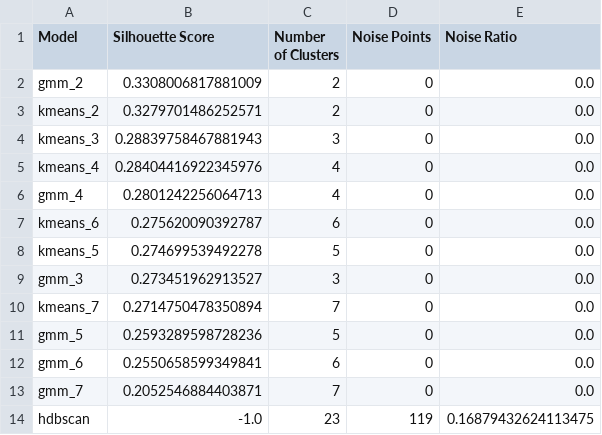
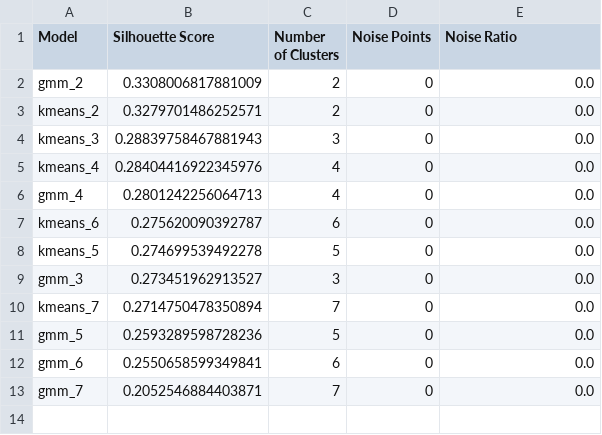
Before and after one commit to numberwrangler/SDS-CP029-social-sphere, a CSV file: submissions/team-members/kola-taiwo/notebooks/model_comparison_results.csv, drawn as a sheet; the diff names each change by its address in the sheet, - before the commit and + after, or states it on an @@ line.

```diff
--- a/submissions/team-members/kola-taiwo/notebooks/model_comparison_results.csv
+++ b/submissions/team-members/kola-taiwo/notebooks/model_comparison_results.csv
-row 14: hdbscan | -1.0 | 23 | 119 | 0.16879432624113475
```
Also changed, not shown: 21 other files.
